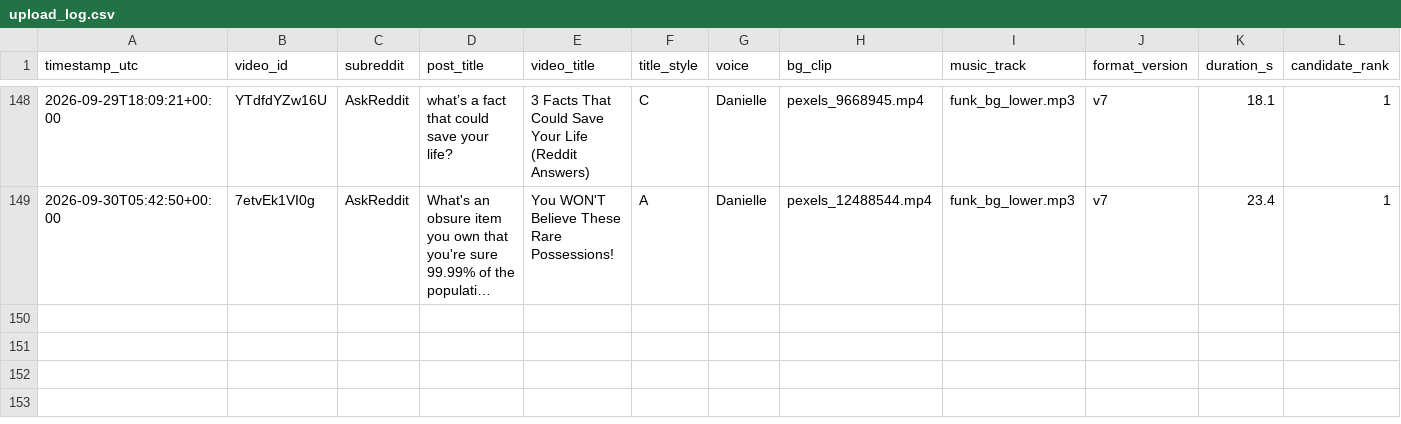
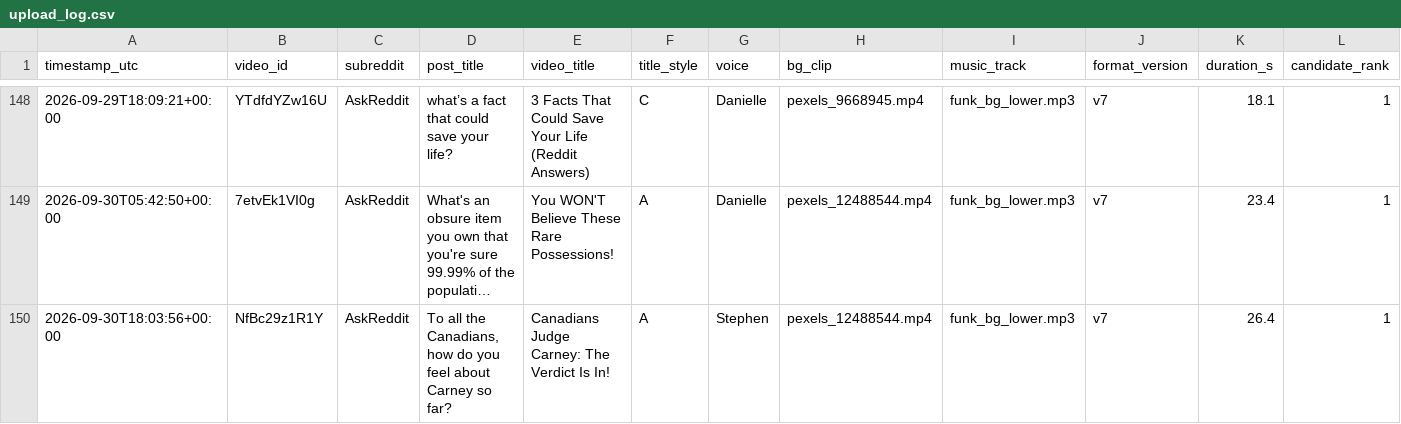
Before and after one commit to kaigg96/reddit-daily, a CSV file: upload_log.csv, drawn as a sheet; only a part is shown, gaps mark what is left out; long unchanged cells end in …; rows hold the shown columns only; the diff names each change by its address in the sheet, - before the commit and + after, or states it on an @@ line.

```diff
--- a/upload_log.csv
+++ b/upload_log.csv
+row 150: 2026-09-30T18:03:56+00:00 | NfBc29z1R1Y | AskReddit | To all the Canadians, how do you feel about Carney so far? | Canadians Judge Carney: The Verdict Is In! | A | Stephen | pexels_12488544.mp4 | funk_bg_lower.mp3 | v7 | 26.4 | 1
```
Also changed, not shown: 1 other file.
